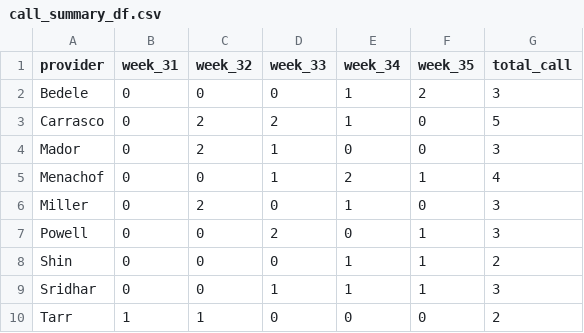
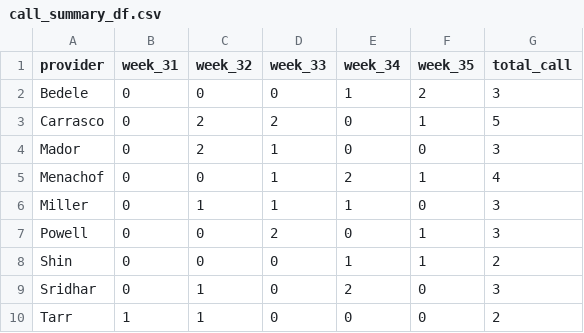
Before and after one commit to xavier-orcutt/chinle-primarycare-scheduler, a CSV file: output/august/pediatrics/call_summary_df.csv, drawn as a sheet.

```diff
--- a/output/august/pediatrics/call_summary_df.csv
+++ b/output/august/pediatrics/call_summary_df.csv
@@ -2,9 +2,9 @@ provider,week_31,week_32,week_33,week_34,week_35,total_call
 Bedele,0,0,0,1,2,3
-Carrasco,0,2,2,1,0,5
+Carrasco,0,2,2,0,1,5
 Mador,0,2,1,0,0,3
 Menachof,0,0,1,2,1,4
-Miller,0,2,0,1,0,3
+Miller,0,1,1,1,0,3
 Powell,0,0,2,0,1,3
 Shin,0,0,0,1,1,2
-Sridhar,0,0,1,1,1,3
+Sridhar,0,1,0,2,0,3
 Tarr,1,1,0,0,0,2
```
Also changed, not shown: output/august/family_practice/provider_summary_df.csv, output/august/family_practice/schedule_df.csv, 8 other files.
